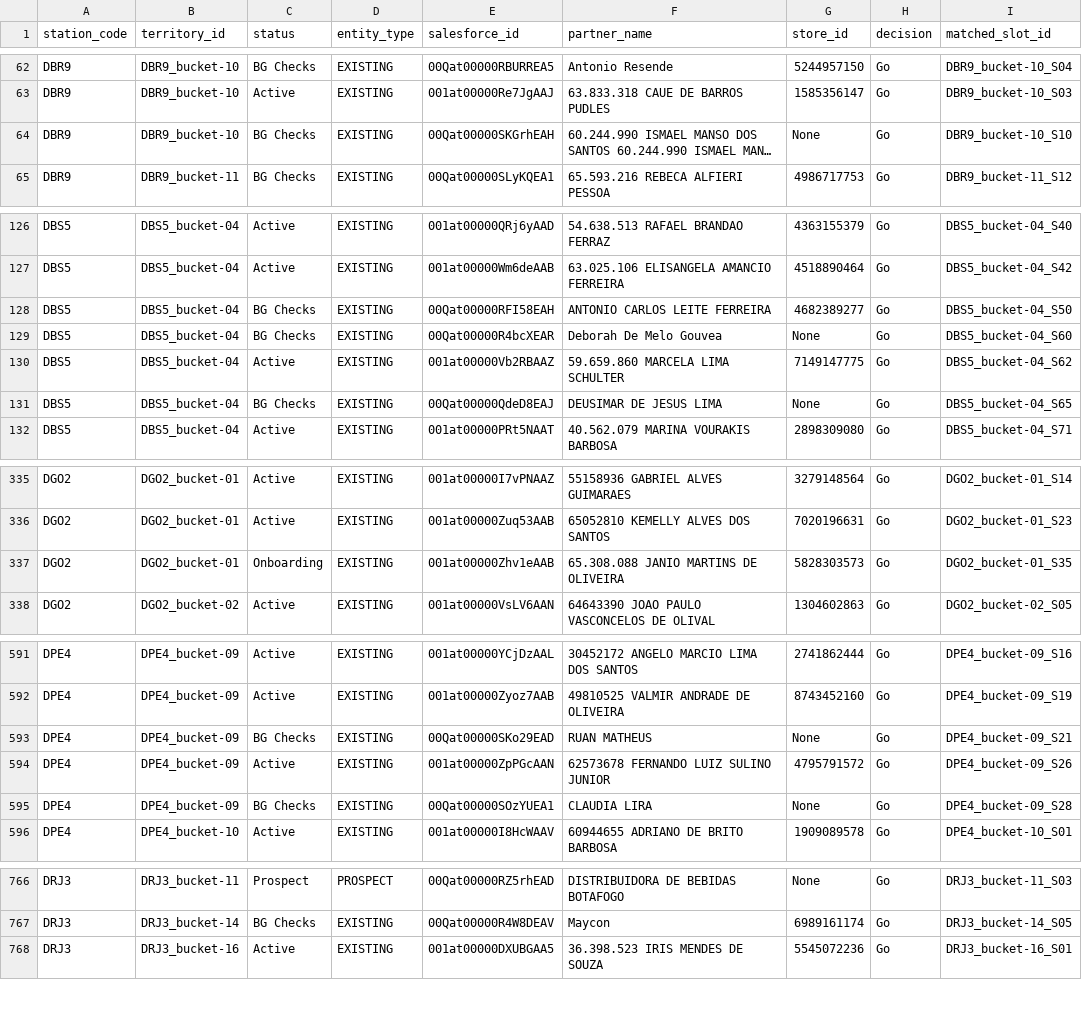
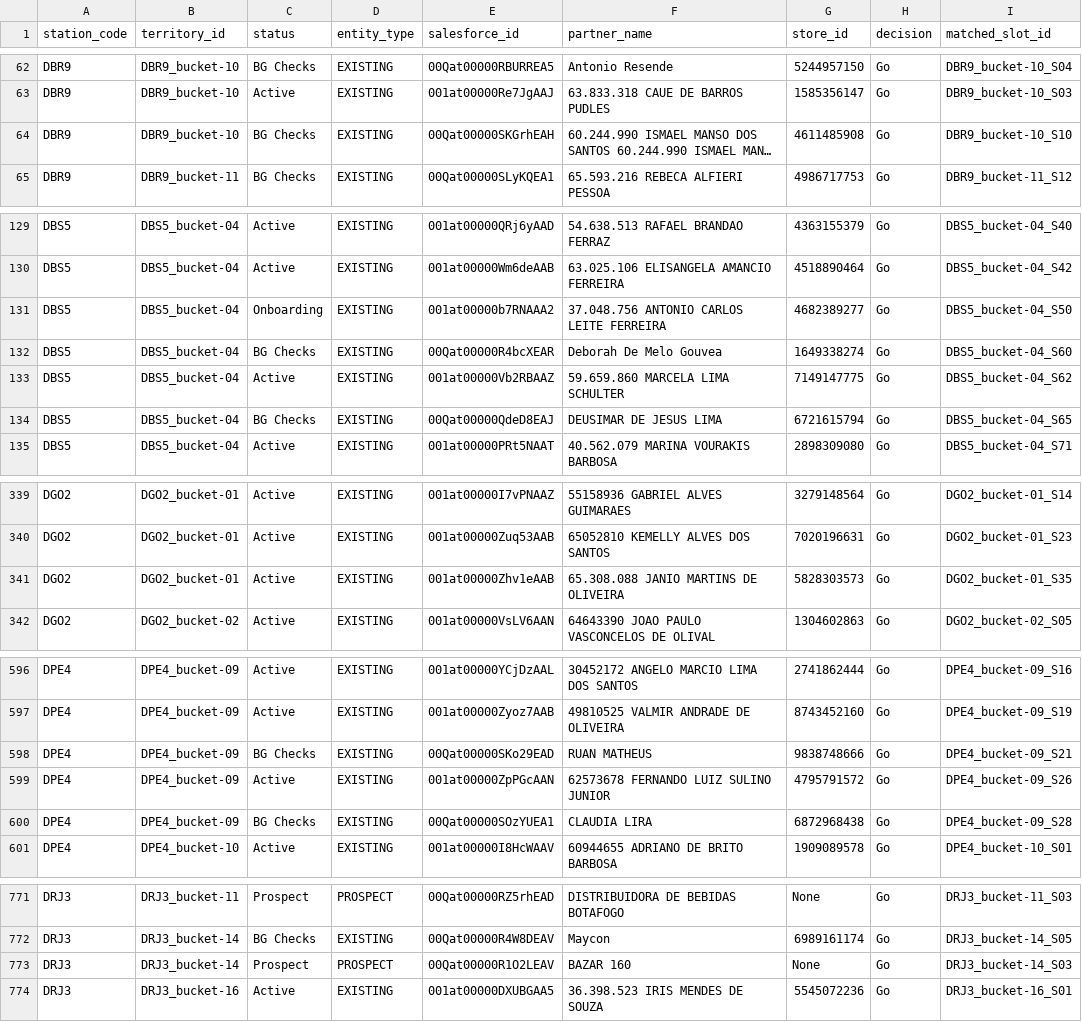
Before and after one commit to joaovidaamazonlog/atlas, a CSV file: data/PARTNERS_PER_DS_BUCKET.csv, drawn as a sheet; only a part is shown, gaps mark what is left out; long unchanged cells end in …; addresses are those after the commit; the diff covers the shown part only; the diff names each change by its address in the sheet, - before the commit and + after, or states it on an @@ line.

```diff
--- a/data/PARTNERS_PER_DS_BUCKET.csv
+++ b/data/PARTNERS_PER_DS_BUCKET.csv
-G64 (store_id): None
+G64 (store_id): 4611485908
-C131 (status): BG Checks
+C131 (status): Onboarding
-E131 (salesforce_id): 00Qat00000RFI58EAH
+E131 (salesforce_id): 001at00000b7RNAAA2
-F131 (partner_name): ANTONIO CARLOS LEITE FERREIRA
+F131 (partner_name): 37.048.756 ANTONIO CARLOS LEITE FERREIRA
-G132 (store_id): None
+G132 (store_id): 1649338274
-G134 (store_id): None
+G134 (store_id): 6721615794
-C341 (status): Onboarding
+C341 (status): Active
-G598 (store_id): None
+G598 (store_id): 9838748666
-G600 (store_id): None
+G600 (store_id): 6872968438
+row 773: DRJ3 | DRJ3_bucket-14 | Prospect | PROSPECT | 00Qat00000R1O2LEAV | BAZAR 160 | None | Go | DRJ3_bucket-14_S03
```
Also changed, not shown: 5 added rows and 7 edited cells elsewhere in this file, data/webleads_evaluated.csv, 14 other files.
